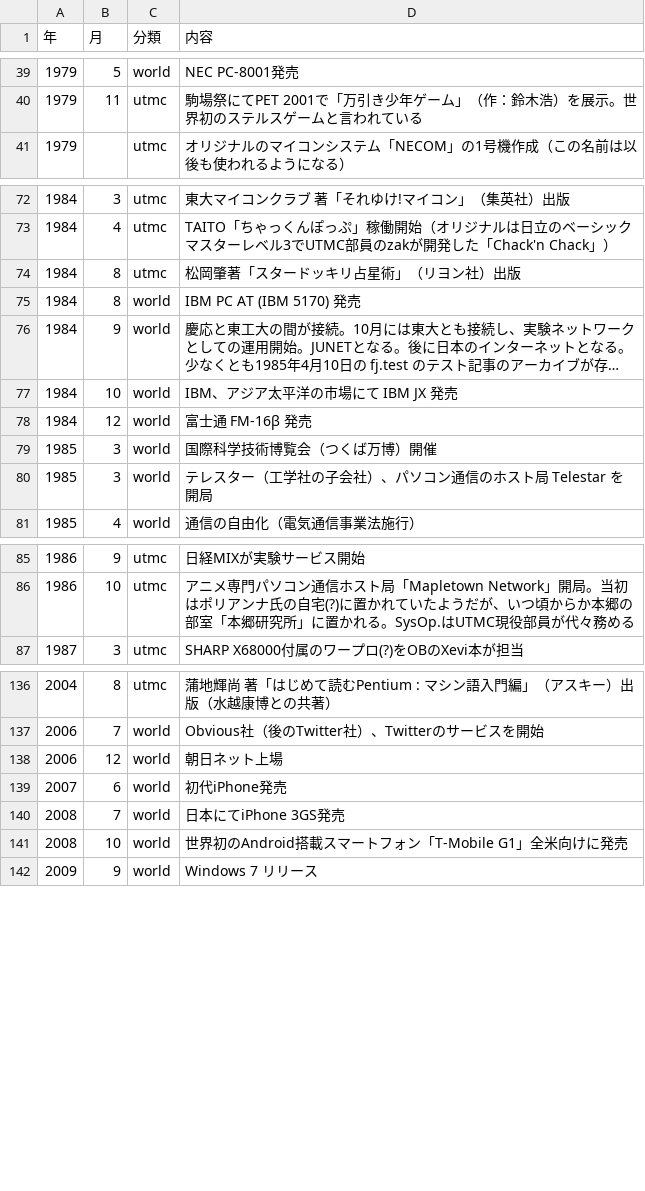
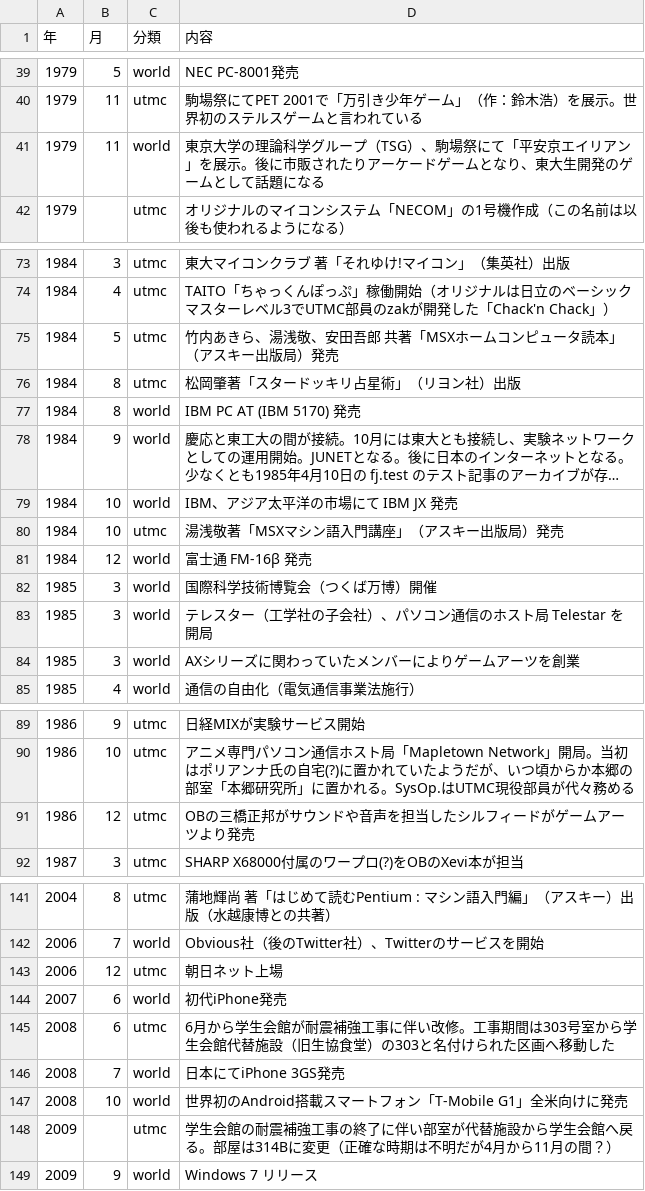
Before and after one commit to UTMC/UTMC.github.io, a TSV file: data/timeline.tsv, drawn as a sheet; only a part is shown, gaps mark what is left out; long unchanged cells end in …; the diff covers the shown part only.

```diff
--- a/data/timeline.tsv
+++ b/data/timeline.tsv
@@ -40,2 +40,3 @@
 1979	11	utmc	駒場祭にてPET 2001で「万引き少年ゲーム」（作：鈴木浩）を展示。世界初のステルスゲームと言われている
+1979	11	world	東京大学の理論科学グループ（TSG）、駒場祭にて「平安京エイリアン」を展示。後に市販されたりアーケードゲームとなり、東大生開発のゲームとして話題になる
 1979		utmc	オリジナルのマイコンシステム「NECOM」の1号機作成（この名前は以後も使われるようになる）
@@ -73,2 +74,3 @@
 1984	4	utmc	TAITO「ちゃっくんぽっぷ」稼働開始（オリジナルは日立のベーシックマスターレベル3でUTMC部員のzakが開発した「Chack'n Chack」）
+1984	5	utmc	竹内あきら、湯浅敬、安田吾郎 共著「MSXホームコンピュータ読本」（アスキー出版局）発売
 1984	8	utmc	松岡肇著「スタードッキリ占星術」（リヨン社）出版
@@ -77,2 +79,3 @@
 1984	10	world	IBM、アジア太平洋の市場にて IBM JX 発売
+1984	10	utmc	湯浅敬著「MSXマシン語入門講座」（アスキー出版局）発売
 1984	12	world	富士通 FM-16β 発売
@@ -80,2 +83,3 @@
 1985	3	world	テレスター（工学社の子会社）、パソコン通信のホスト局 Telestar を開局
+1985	3	world	AXシリーズに関わっていたメンバーによりゲームアーツを創業
 1985	4	world	通信の自由化（電気通信事業法施行）
@@ -86,2 +90,3 @@
 1986	10	utmc	アニメ専門パソコン通信ホスト局「Mapletown Network」開局。当初はポリアンナ氏の自宅(?)に置かれていたようだが、いつ頃からか本郷の部室「本郷研究所」に置かれる。SysOp.はUTMC現役部員が代々務める
+1986	12	utmc	OBの三橋正邦がサウンドや音声を担当したシルフィードがゲームアーツより発売
 1987	3	utmc	SHARP X68000付属のワープロ(?)をOBのXevi本が担当
@@ -137,6 +142,8 @@
 2006	7	world	Obvious社（後のTwitter社）、Twitterのサービスを開始
-2006	12	world	朝日ネット上場
+2006	12	utmc	朝日ネット上場
 2007	6	world	初代iPhone発売
+2008	6	utmc	6月から学生会館が耐震補強工事に伴い改修。工事期間は303号室から学生会館代替施設（旧生協食堂）の303と名付けられた区画へ移動した
 2008	7	world	日本にてiPhone 3GS発売
 2008	10	world	世界初のAndroid搭載スマートフォン「T-Mobile G1」全米向けに発売
+2009		utmc	学生会館の耐震補強工事の終了に伴い部室が代替施設から学生会館へ戻る。部屋は314Bに変更（正確な時期は不明だが4月から11月の間？）
 2009	9	world	Windows 7 リリース
```
Also changed, not shown: 3 edited cells elsewhere in this file, 1 other file.
